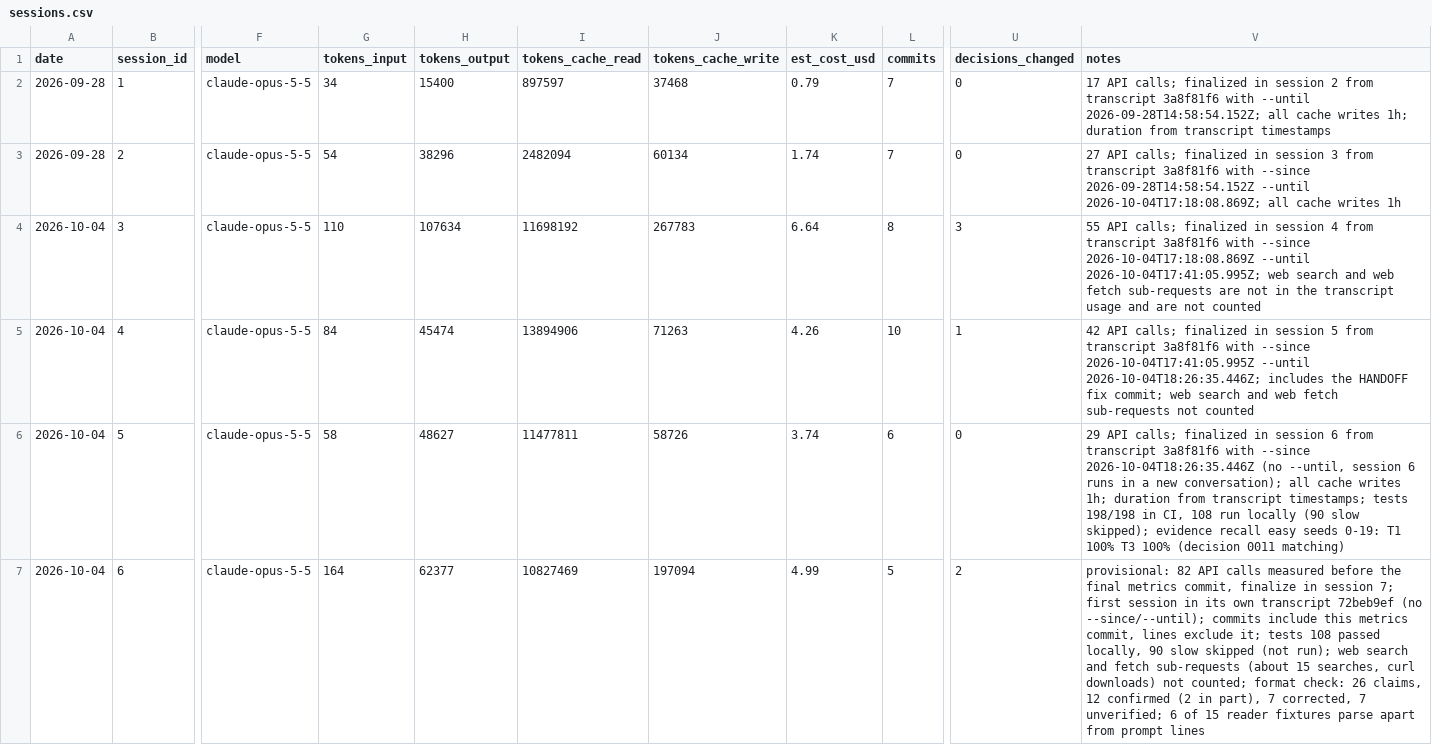
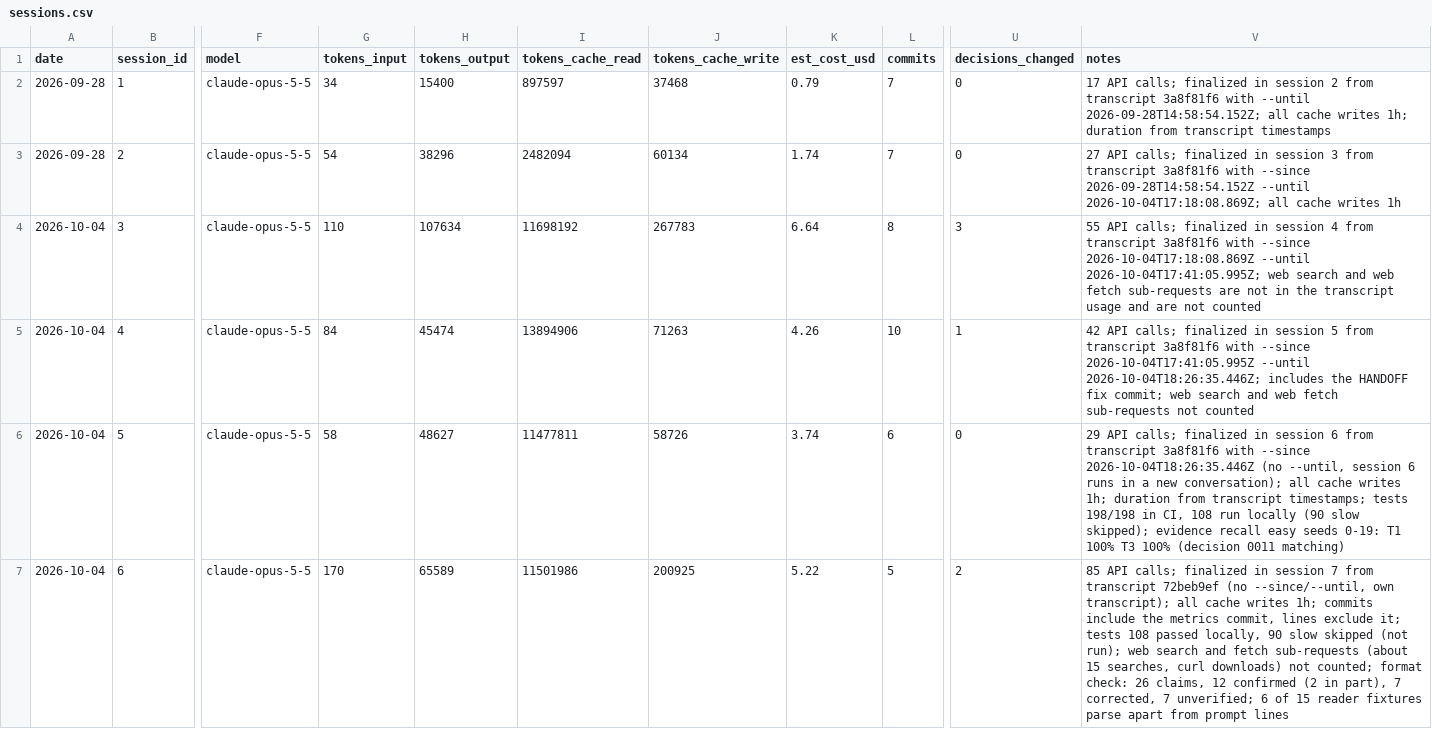
Before and after one commit to n-le-bourdiec/palimp, a CSV file: metrics/sessions.csv, drawn as a sheet; only a part is shown, gaps mark what is left out; the diff names each change by its address in the sheet, - before the commit and + after, or states it on an @@ line.

```diff
--- a/metrics/sessions.csv
+++ b/metrics/sessions.csv
-G7 (tokens_input): 164
+G7 (tokens_input): 170
-H7 (tokens_output): 62377
+H7 (tokens_output): 65589
-I7 (tokens_cache_read): 10827469
+I7 (tokens_cache_read): 11501986
-J7 (tokens_cache_write): 197094
+J7 (tokens_cache_write): 200925
-K7 (est_cost_usd): 4.99
+K7 (est_cost_usd): 5.22
-V7 (notes): provisional: 82 API calls measured before the final metrics commit, finalize in session 7; first session in its own transcript 72beb9ef (no --since/--until); commits include this metrics commit,…
+V7 (notes): 85 API calls; finalized in session 7 from transcript 72beb9ef (no --since/--until, own transcript); all cache writes 1h; commits include the metrics commit,…
```
